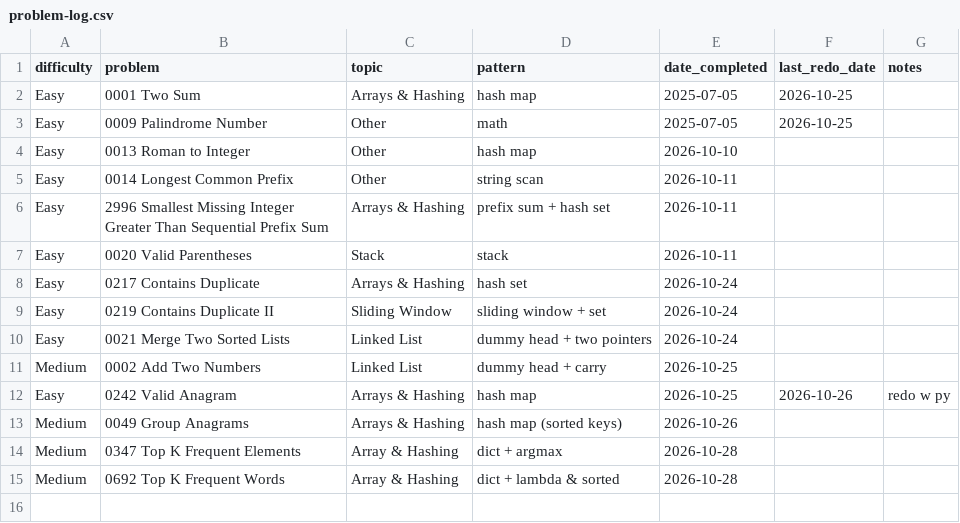
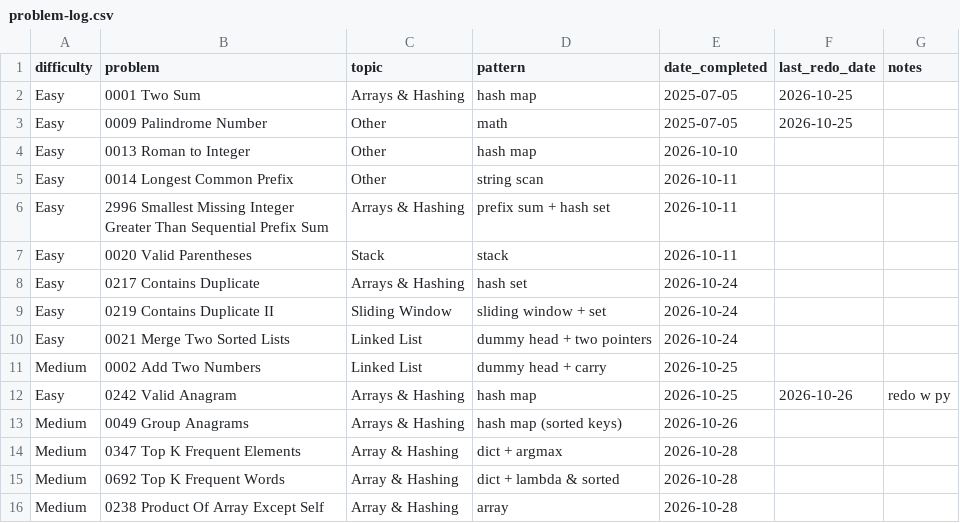
Before and after one commit to kualaS3/q_prep, a CSV file: problem-log.csv, drawn as a sheet; the diff names each change by its address in the sheet, - before the commit and + after, or states it on an @@ line.

Commit message:
Update problem-log.csv

```diff
--- a/problem-log.csv
+++ b/problem-log.csv
+row 16: Medium | 0238 Product Of Array Except Self | Array & Hashing | array | 2026-10-28
```
